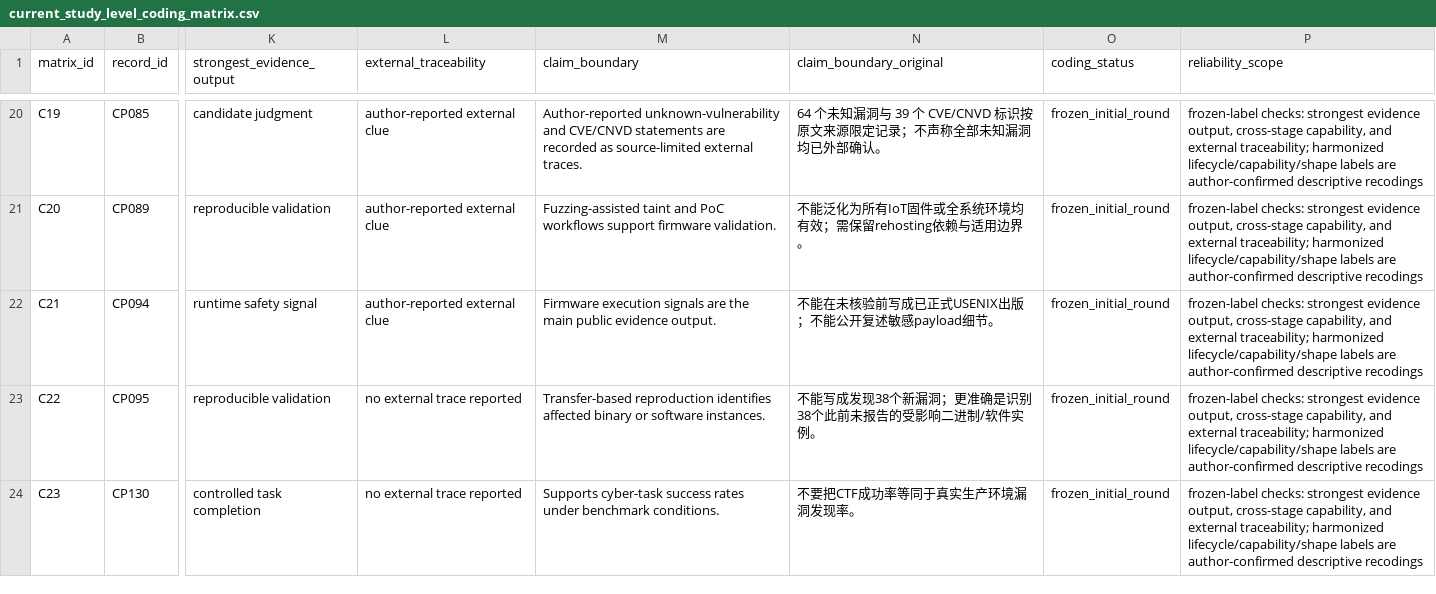
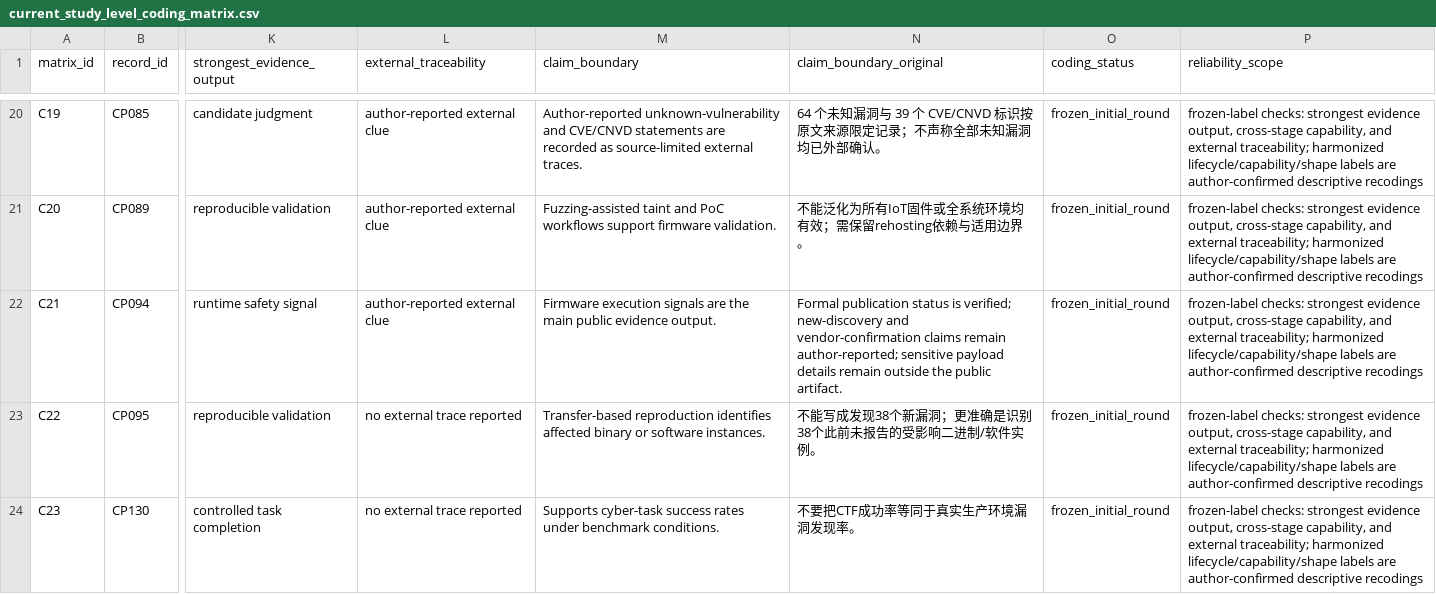
Before and after one commit to oldpanthead/agentic-llm-vuln-mining-survey-artifact, a CSV file: data/current_study_level_coding_matrix.csv, drawn as a sheet; only a part is shown, gaps mark what is left out; the diff names each change by its address in the sheet, - before the commit and + after, or states it on an @@ line.

```diff
--- a/data/current_study_level_coding_matrix.csv
+++ b/data/current_study_level_coding_matrix.csv
-N22 (claim_boundary_original): 不能在未核验前写成已正式USENIX出版；不能公开复述敏感payload细节。
+N22 (claim_boundary_original): Formal publication status is verified; new-discovery and vendor-confirmation claims remain author-reported; sensitive payload details remain outside the public artifact.
```
Also changed, not shown: data/core_coding.csv, data/current_study_level_coding_matrix_harmonized.csv, 27 other files.
